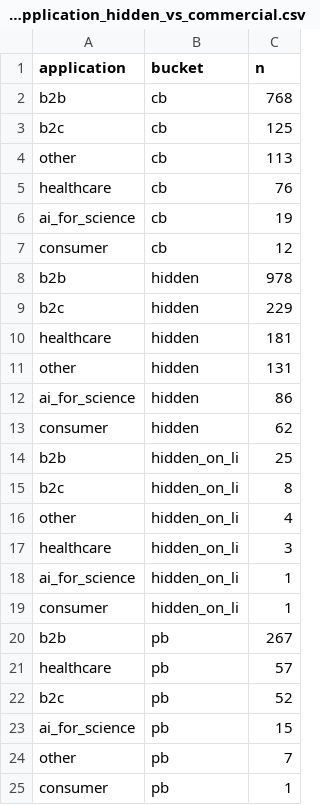
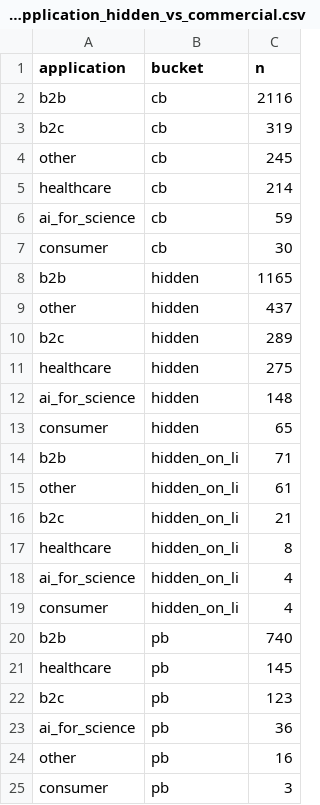
Before and after one commit to jihwan-victor-park/Tobin_Research_Merge, a CSV file: ai-startup-tracker/output/20_application_hidden_vs_commercial.csv, drawn as a sheet.

```diff
--- a/ai-startup-tracker/output/20_application_hidden_vs_commercial.csv
+++ b/ai-startup-tracker/output/20_application_hidden_vs_commercial.csv
@@ -1,25 +1,25 @@
 application,bucket,n
-b2b,cb,768
-b2c,cb,125
-other,cb,113
-healthcare,cb,76
-ai_for_science,cb,19
-consumer,cb,12
-b2b,hidden,978
-b2c,hidden,229
-healthcare,hidden,181
-other,hidden,131
-ai_for_science,hidden,86
-consumer,hidden,62
-b2b,hidden_on_li,25
-b2c,hidden_on_li,8
-other,hidden_on_li,4
-healthcare,hidden_on_li,3
-ai_for_science,hidden_on_li,1
-consumer,hidden_on_li,1
-b2b,pb,267
-healthcare,pb,57
-b2c,pb,52
-ai_for_science,pb,15
-other,pb,7
-consumer,pb,1
+b2b,cb,2116
+b2c,cb,319
+other,cb,245
+healthcare,cb,214
+ai_for_science,cb,59
+consumer,cb,30
+b2b,hidden,1165
+other,hidden,437
+b2c,hidden,289
+healthcare,hidden,275
+ai_for_science,hidden,148
+consumer,hidden,65
+b2b,hidden_on_li,71
+other,hidden_on_li,61
+b2c,hidden_on_li,21
+healthcare,hidden_on_li,8
+ai_for_science,hidden_on_li,4
+consumer,hidden_on_li,4
+b2b,pb,740
+healthcare,pb,145
+b2c,pb,123
+ai_for_science,pb,36
+other,pb,16
+consumer,pb,3
```
Also changed, not shown: ai-startup-tracker/output/19a_ai_application.csv, ai-startup-tracker/output/19b_ai_subfield.csv, 2 other files.
